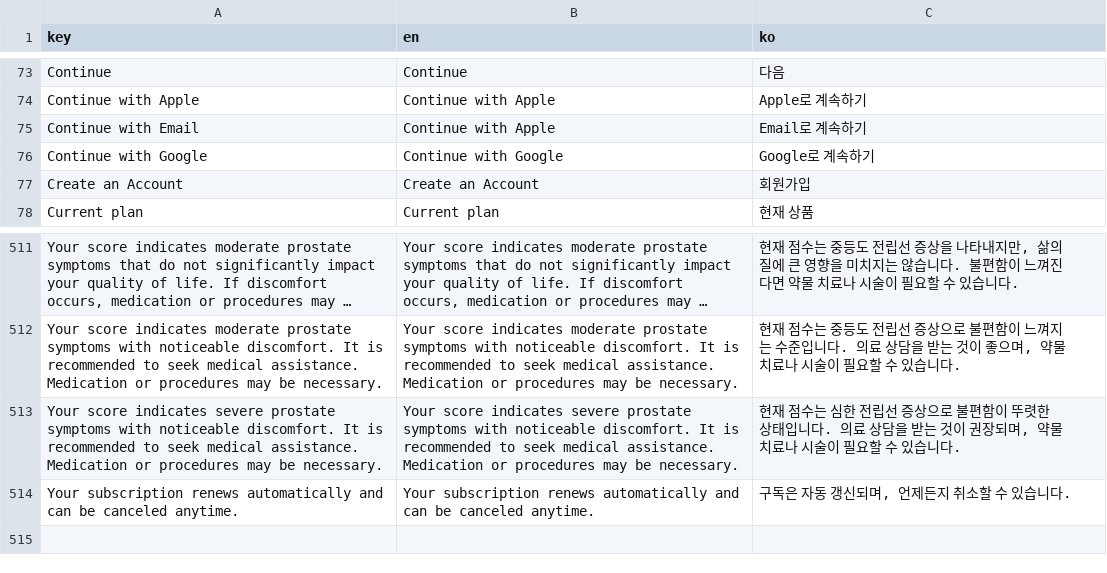
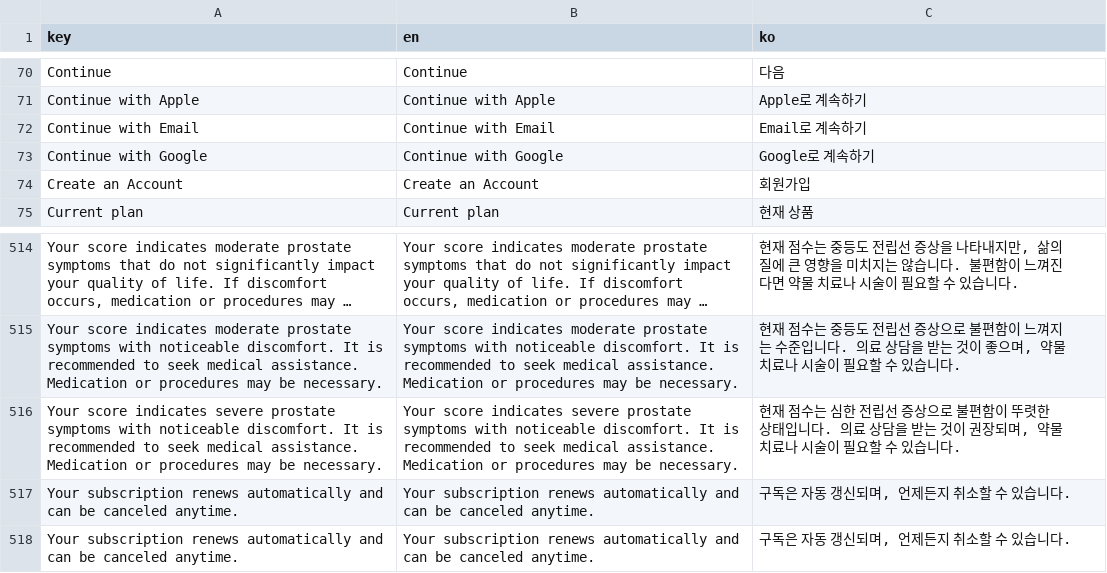
Before and after one commit to bradderly/bladderly, a CSV file: assets/i18n/strings.i18n.csv, drawn as a sheet; only a part is shown, gaps mark what is left out; long unchanged cells end in …; the diff covers the shown part only.

```diff
--- a/assets/i18n/strings.i18n.csv
+++ b/assets/i18n/strings.i18n.csv
@@ -74,3 +71,3 @@ Continue,Continue,다음
 Continue with Apple,Continue with Apple,Apple로 계속하기
-Continue with Email,Continue with Apple,Email로 계속하기
+Continue with Email,Continue with Email,Email로 계속하기
 Continue with Google,Continue with Google,Google로 계속하기
@@ -513,2 +517,3 @@ Your score indicates moderate prostate symptoms with noticeable discomfort. It i
 Your score indicates severe prostate symptoms with noticeable discomfort. It is recommended to seek medical assistance. Medication or procedures may be necessary.,Your score indicates severe prostate symptoms with noticeable discomfort. It is recommended to seek medical assistance. Medication or procedures may be necessary.,"현재 점수는 심한 전립선 증상으로 불편함이 뚜렷한 상태입니다. 의료 상담을 받는 것이 권장되며, 약물 치료나 시술이 필요할 수 있습니다."
+Your subscription renews automatically and can be canceled anytime.,Your subscription renews automatically and can be canceled anytime.,"구독은 자동 갱신되며, 언제든지 취소할 수 있습니다."
 Your subscription renews automatically and can be canceled anytime. ,Your subscription renews automatically and can be canceled anytime. ,"구독은 자동 갱신되며, 언제든지 취소할 수 있습니다."
```
Also changed, not shown: 8 added rows, 5 removed rows and 1 edited cell elsewhere in this file, 4 other files.
